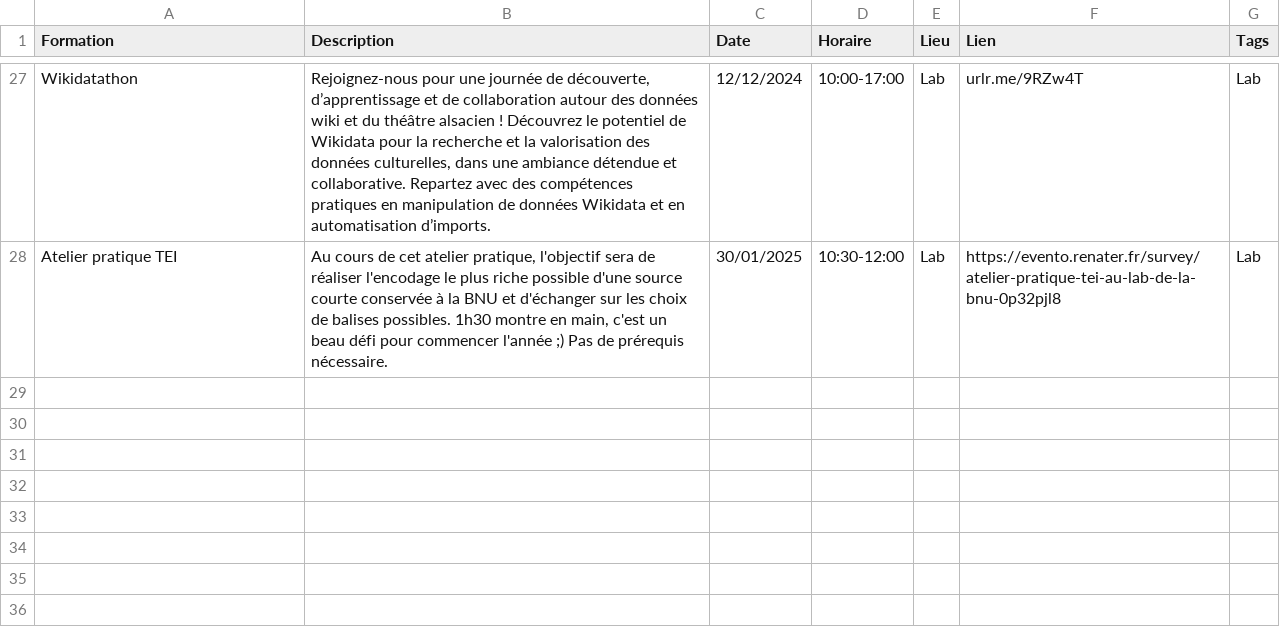
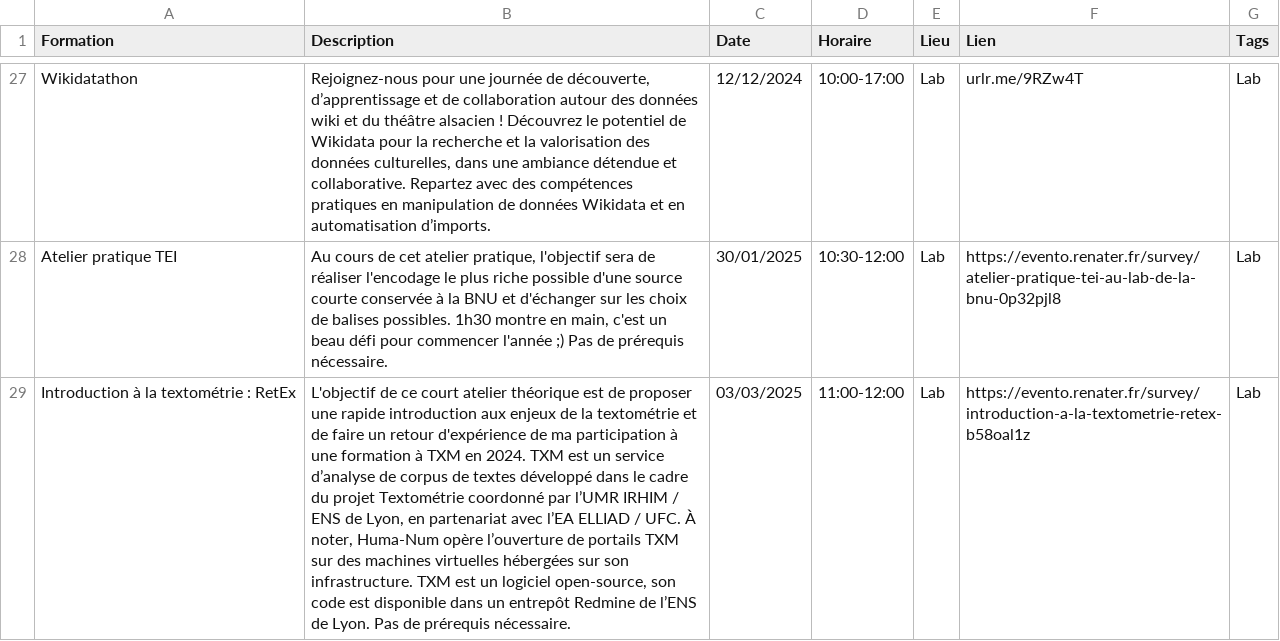
Before and after one commit to lab-bnu/calendrier-formations-bnu, a CSV file: data/CatalogueFormations(Calendrier).csv, drawn as a sheet; only a part is shown, gaps mark what is left out; the diff names each change by its address in the sheet, - before the commit and + after, or states it on an @@ line.

Commit message:
Update CatalogueFormations(Calendrier).csv

```diff
--- a/data/CatalogueFormations(Calendrier).csv
+++ b/data/CatalogueFormations(Calendrier).csv
+row 29: Introduction à la textométrie : RetEx | L'objectif de ce court atelier théorique est de proposer une rapide introduction aux enjeux de la textométrie et de faire un retour d'expérience de ma participation à une formation à TXM en 2024. TXM est un service d’analyse de corpus de textes développé dans le cadre du projet Textométrie coordonné par l’UMR IRHIM / ENS de Lyon, en partenariat avec l’EA ELLIAD / UFC. À noter, Huma-Num opère l’ouverture de portails TXM sur des machines virtuelles hébergées sur son infrastructure. TXM est un logiciel open-source, son code est disponible dans un entrepôt Redmine de l’ENS de Lyon. Pas de prérequis nécessaire. | 03/03/2025 | 11:00-12:00 | Lab | https://evento.renater.fr/survey/introduction-a-la-textometrie-retex-b58oal1z | Lab
```
